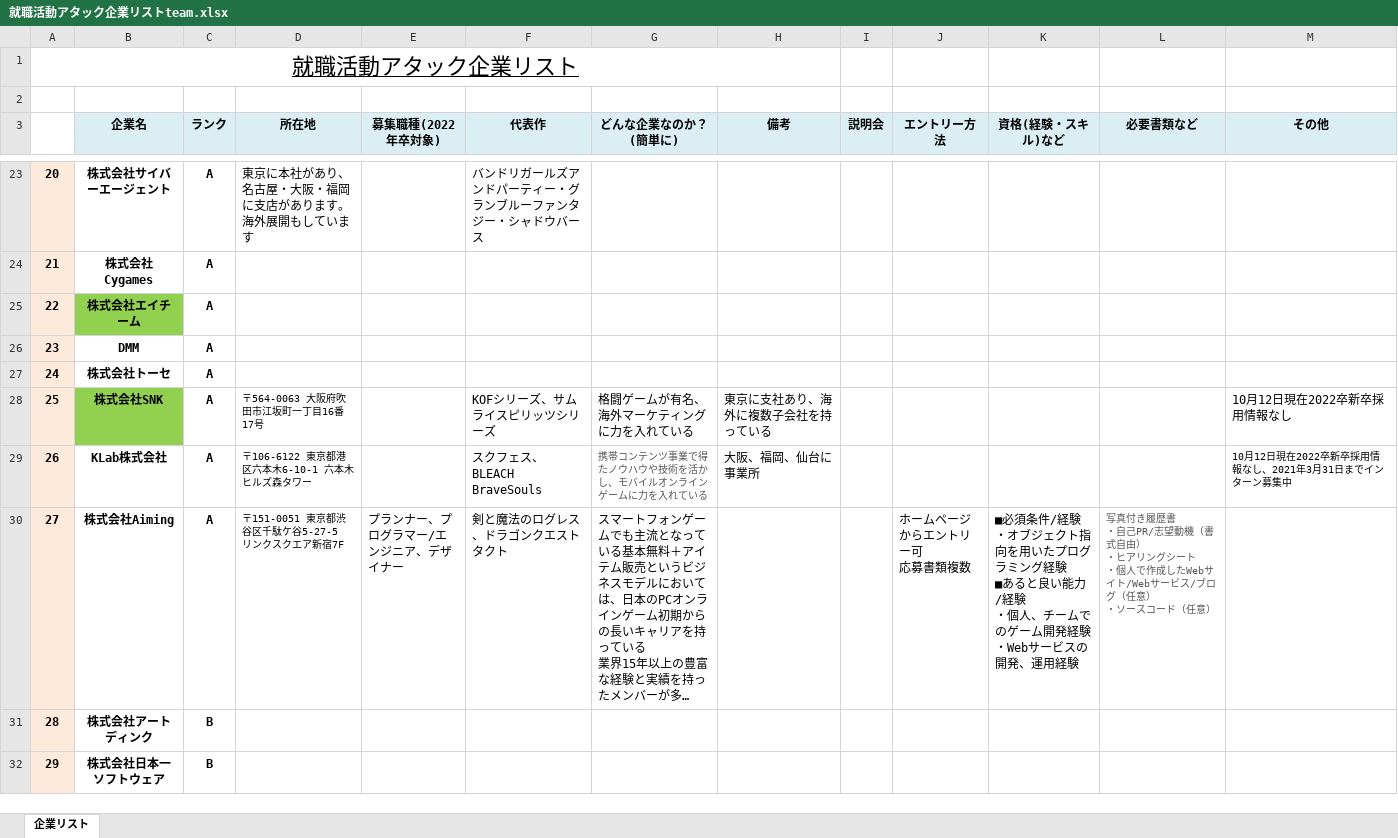
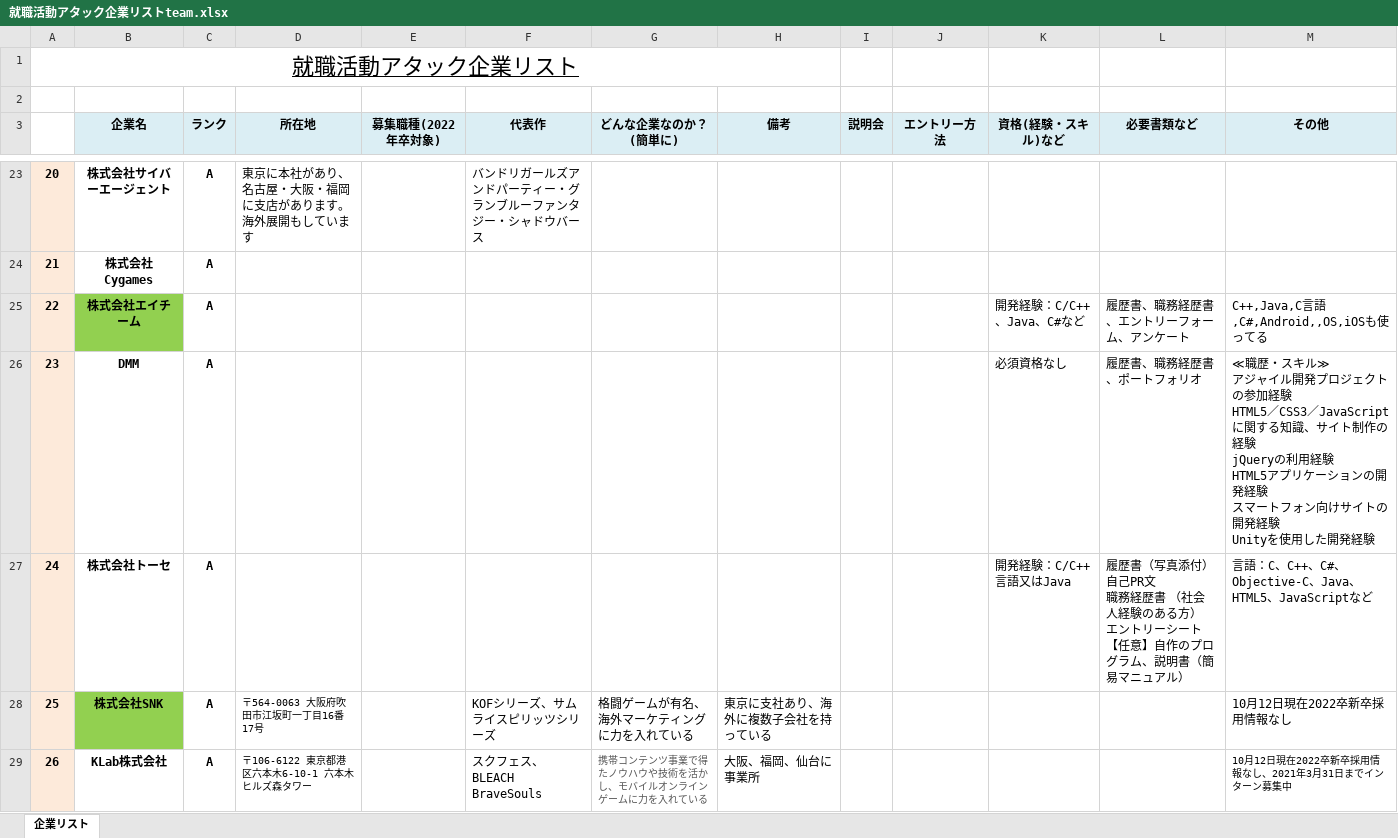
Before and after one commit to ayanokudo/okashi_222, an Excel workbook: schedule/就職活動アタック企業リストteam.xlsx, sheet 企業リスト, drawn as a sheet; only a part is shown, gaps mark what is left out; the shorter side is filled out with more unchanged rows; long unchanged cells end in …; values as stored, in another font and other column widths than the file's, no borders; ↵ is a line break in a cell; the diff names each change by its address in the sheet, - before the commit and + after, or states it on an @@ line.

Commit message:
更新

```diff
--- a/schedule/就職活動アタック企業リストteam.xlsx (sheet 企業リスト)
+++ b/schedule/就職活動アタック企業リストteam.xlsx (sheet 企業リスト)
-K25 (資格(経験・スキル)など): (empty)
+K25 (資格(経験・スキル)など): 開発経験：C/C++、Java、C#など
-L25 (必要書類など): (empty)
+L25 (必要書類など): 履歴書、職務経歴書、エントリーフォーム、アンケート
-M25 (その他): (empty)
+M25 (その他): C++,Java,C言語,C#,Android,,OS,iOSも使ってる
-K26 (資格(経験・スキル)など): (empty)
+K26 (資格(経験・スキル)など): 必須資格なし
-L26 (必要書類など): (empty)
+L26 (必要書類など): 履歴書、職務経歴書、ポートフォリオ
-M26 (その他): (empty)
+M26 (その他): ≪職歴・スキル≫ ↵ アジャイル開発プロジェクトの参加経験 ↵ HTML5／CSS3／JavaScriptに関する知識、サイト制作の経験 ↵ jQueryの利用経験 ↵ HTML5アプリケーションの開発経験 ↵ スマートフォン向けサイトの開発経験 ↵ Unityを使用した開発経験
-K27 (資格(経験・スキル)など): (empty)
+K27 (資格(経験・スキル)など): 開発経験：C/C++言語又はJava
-L27 (必要書類など): (empty)
+L27 (必要書類など): 履歴書（写真添付） ↵ 自己PR文 ↵ 職務経歴書 （社会人経験のある方） ↵ エントリーシート 【任意】自作のプログラム、説明書（簡易マニュアル）
-M27 (その他): (empty)
+M27 (その他): 言語：C、C++、C#、Objective-C、Java、HTML5、JavaScriptなど
```
